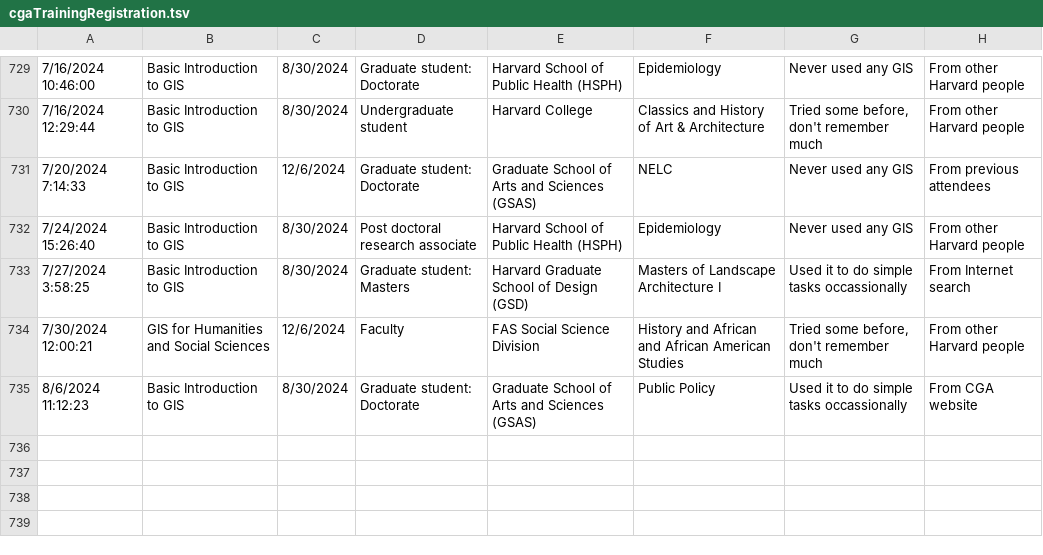
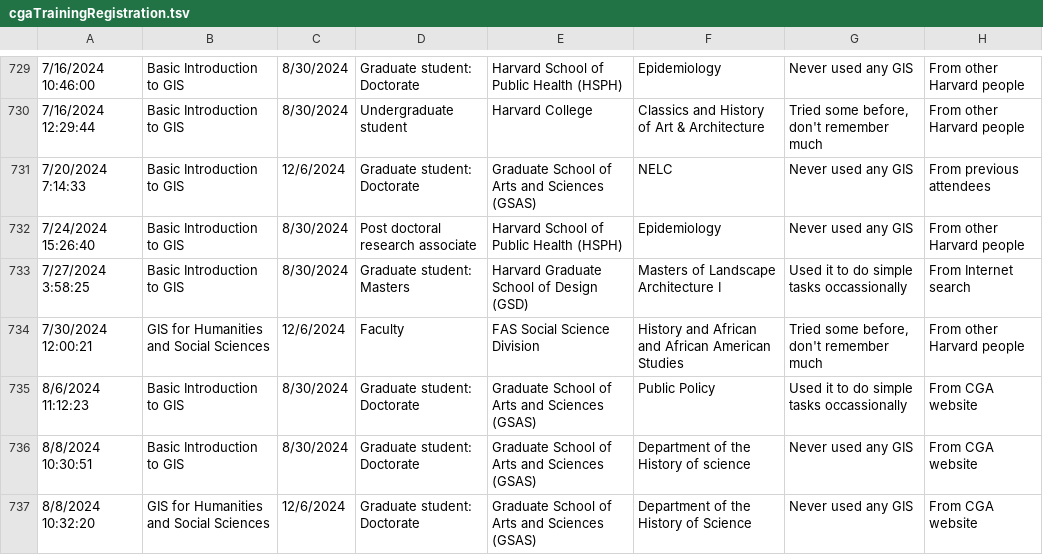
Before and after one commit to IQSS/iqss-metrics-dashboard, a TSV file: assets/data/cgaTrainingRegistration.tsv, drawn as a sheet; only a part is shown, gaps mark what is left out; the diff names each change by its address in the sheet, - before the commit and + after, or states it on an @@ line.

Commit message:
Automated push of new data by iqss-metrics-backend on Fri Aug  9 00:21:20 UTC 2024

```diff
--- a/assets/data/cgaTrainingRegistration.tsv
+++ b/assets/data/cgaTrainingRegistration.tsv
+row 736: 8/8/2024 10:30:51 | Basic Introduction to GIS | 8/30/2024 | Graduate student: Doctorate | Graduate School of Arts and Sciences (GSAS) | Department of the History of science | Never used any GIS | From CGA website
+row 737: 8/8/2024 10:32:20 | GIS for Humanities and Social Sciences | 12/6/2024 | Graduate student: Doctorate | Graduate School of Arts and Sciences (GSAS) | Department of the History of Science | Never used any GIS | From CGA website
```
Also changed, not shown: assets/data/cgaGISApplication.tsv, assets/data/main_metrics.tsv, 1 other file.
